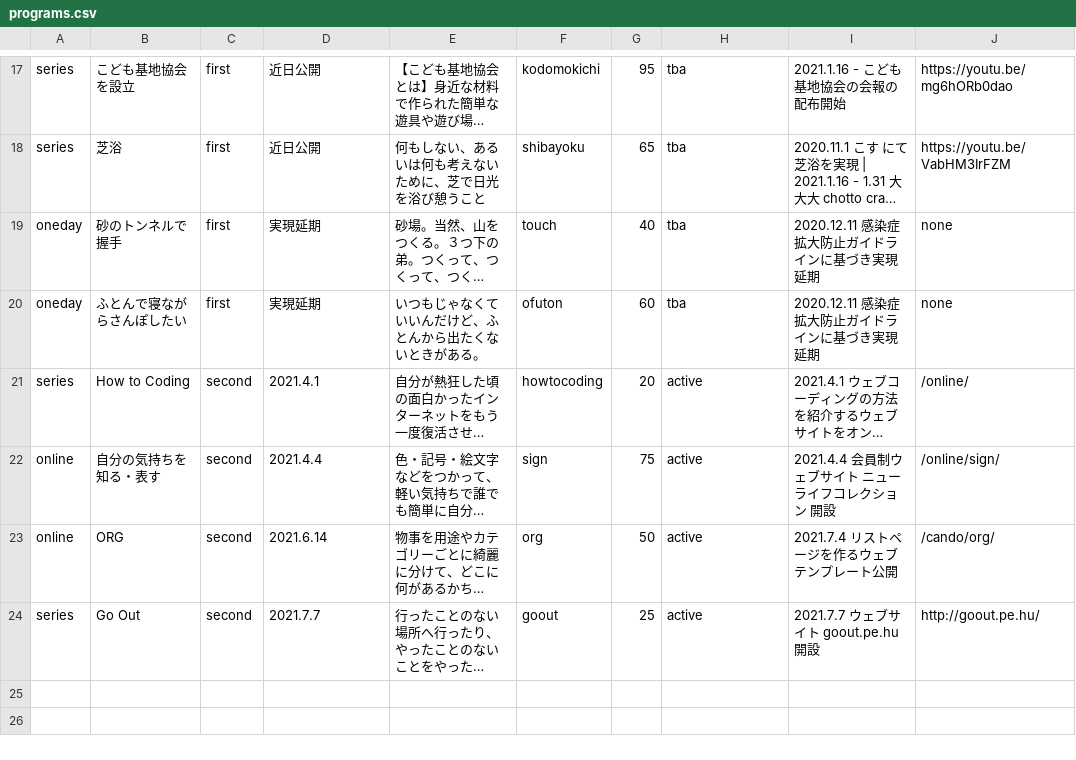
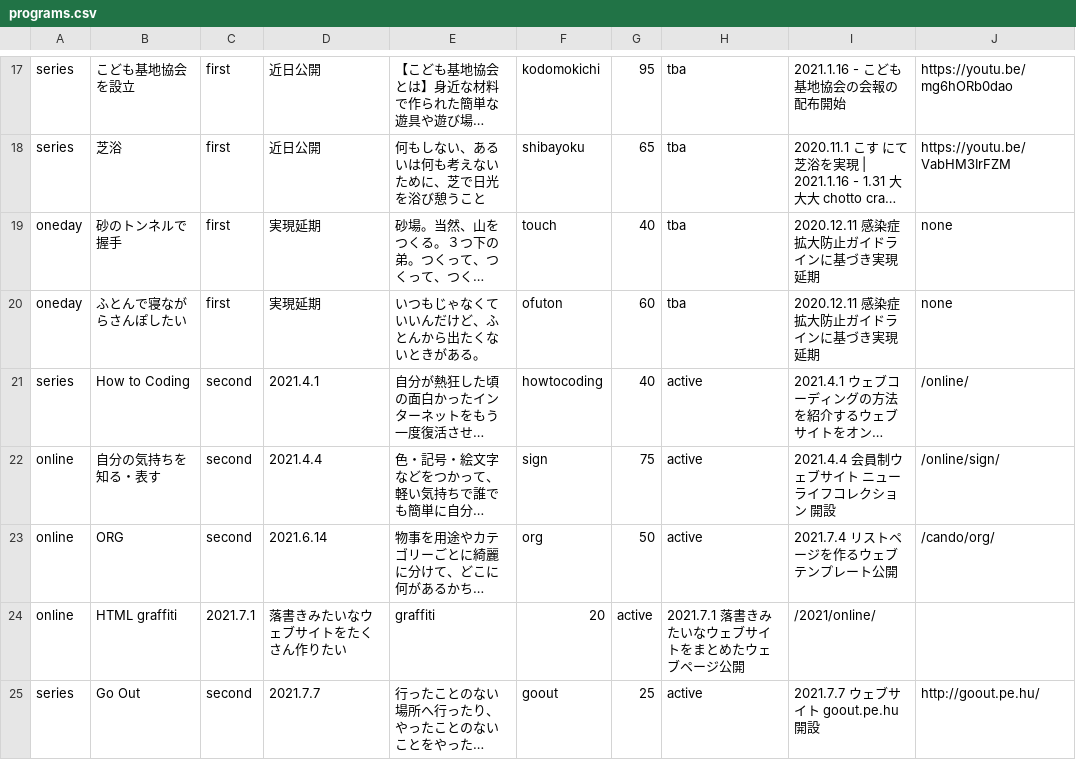
Before and after one commit to chottocrazy/index, a CSV file: programs/programs.csv, drawn as a sheet; only a part is shown, gaps mark what is left out; long unchanged cells end in …; the diff names each change by its address in the sheet, - before the commit and + after, or states it on an @@ line.

```diff
--- a/programs/programs.csv
+++ b/programs/programs.csv
-G21: 20
+G21: 40
+row 24: online | HTML graffiti | 2021.7.1 | 落書きみたいなウェブサイトをたくさん作りたい | graffiti | 20 | active | 2021.7.1 落書きみたいなウェブサイトをまとめたウェブページ公開 | /2021/online/
```
Also changed, not shown: update/topics.csv.
